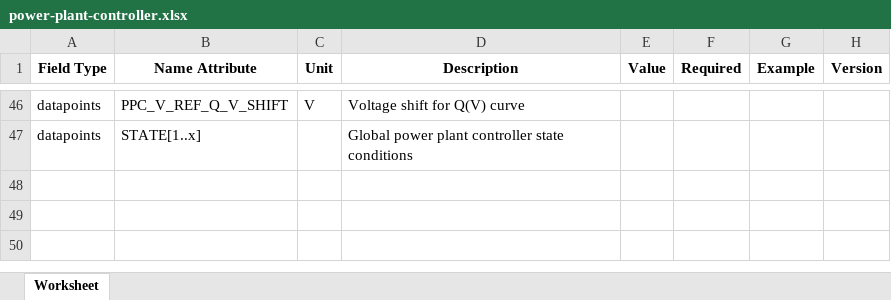
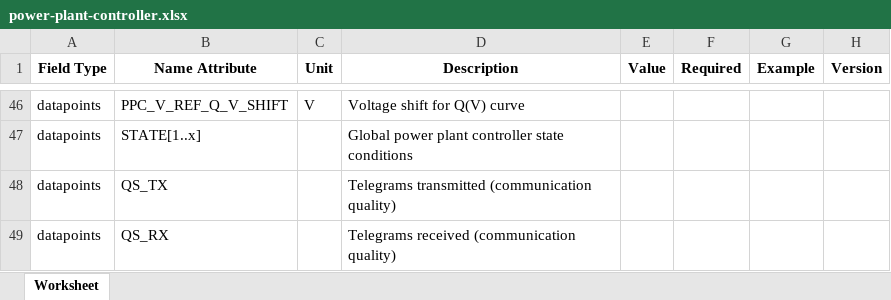
Before and after one commit to meteocontrol/meteocontrol.github.io, an Excel workbook: import-specification/devices/power-plant-controller.xlsx, sheet Worksheet, drawn as a sheet; only a part is shown, gaps mark what is left out; values as stored, in another font and other column widths than the file's, no borders; the diff names each change by its address in the sheet, - before the commit and + after, or states it on an @@ line.

```diff
--- a/import-specification/devices/power-plant-controller.xlsx (sheet Worksheet)
+++ b/import-specification/devices/power-plant-controller.xlsx (sheet Worksheet)
+row 48: datapoints | QS_TX |  | Telegrams transmitted (communication quality)
+row 49: datapoints | QS_RX |  | Telegrams received (communication quality)
```
Also changed, not shown: import-specification/devices/battery.xlsx, import-specification/devices/inverter.xlsx, 5 other files.
